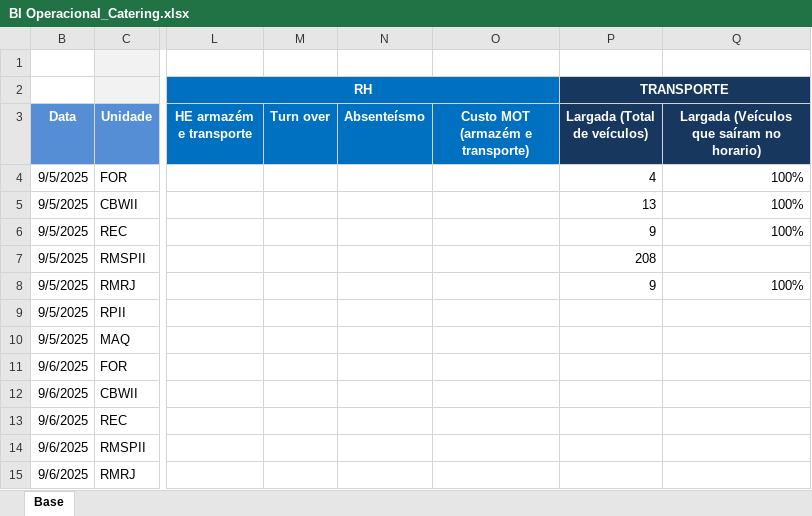
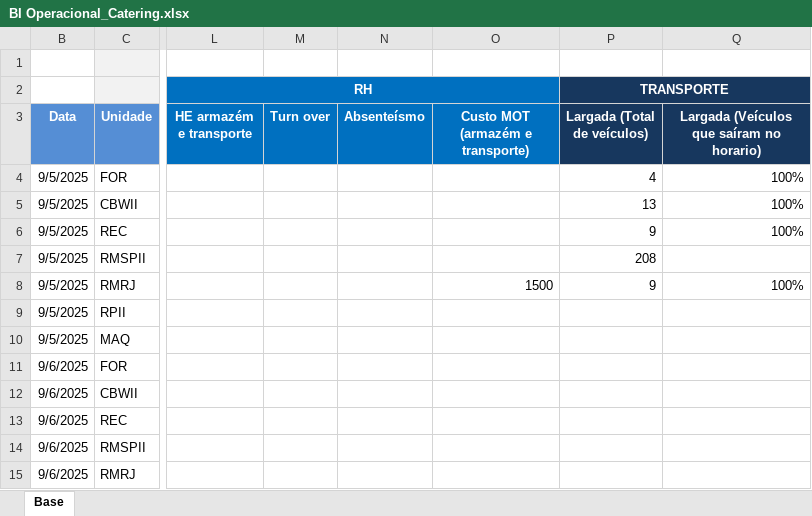
Before and after one commit to superfriokpis/catering, an Excel workbook: data/BI Operacional_Catering.xlsx, sheet Base, drawn as a sheet; only a part is shown, gaps mark what is left out; values as stored, in another font and other column widths than the file's, no borders; charts and pictures not drawn; the diff names each change by its address in the sheet, - before the commit and + after, or states it on an @@ line.

Commit message:
Add files via upload

```diff
--- a/data/BI Operacional_Catering.xlsx (sheet Base)
+++ b/data/BI Operacional_Catering.xlsx (sheet Base)
-O8 (Custo MOT (armazém e transporte)): (empty)
+O8 (Custo MOT (armazém e transporte)): 1500
```
